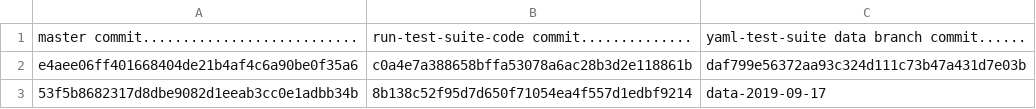
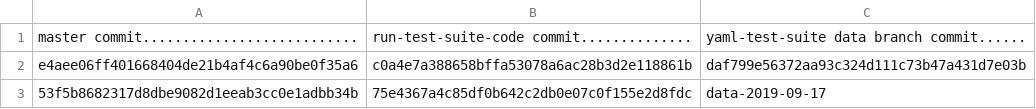
Before and after one commit to yaml/libyaml, a TSV file: conf/pin.tsv, drawn as a sheet.

Commit message:
Update conf/pin.tsv

```diff
--- a/conf/pin.tsv
+++ b/conf/pin.tsv
@@ -2,2 +2,2 @@ master commit...........................	run-test-suite-code commit.............
 e4aee06ff401668404de21b4af4c6a90be0f35a6	c0a4e7a388658bffa53078a6ac28b3d2e118861b	daf799e56372aa93c324d111c73b47a431d7e03b
-53f5b8682317d8dbe9082d1eeab3cc0e1adbb34b	8b138c52f95d7d650f71054ea4f557d1edbf9214	data-2019-09-17
+53f5b8682317d8dbe9082d1eeab3cc0e1adbb34b	75e4367a4c85df0b642c2db0e07c0f155e2d8fdc	data-2019-09-17
```
